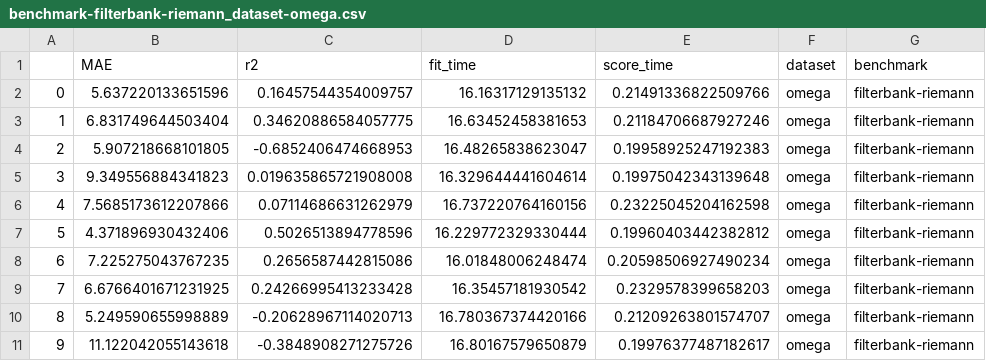
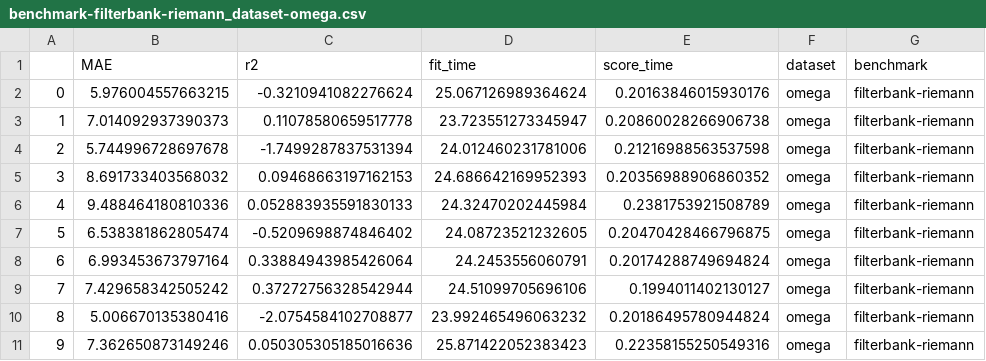
Before and after one commit to kchardon/brain-age-benchmark-paper, a CSV file: results/benchmark-filterbank-riemann_dataset-omega.csv, drawn as a sheet.

```diff
--- a/results/benchmark-filterbank-riemann_dataset-omega.csv
+++ b/results/benchmark-filterbank-riemann_dataset-omega.csv
@@ -1,11 +1,11 @@
 ,MAE,r2,fit_time,score_time,dataset,benchmark
-0,5.637220133651596,0.16457544354009757,16.16317129135132,0.21491336822509766,omega,filterbank-riemann
-1,6.831749644503404,0.34620886584057775,16.63452458381653,0.21184706687927246,omega,filterbank-riemann
-2,5.907218668101805,-0.6852406474668953,16.48265838623047,0.19958925247192383,omega,filterbank-riemann
-3,9.349556884341823,0.019635865721908008,16.329644441604614,0.19975042343139648,omega,filterbank-riemann
-4,7.5685173612207866,0.07114686631262979,16.737220764160156,0.23225045204162598,omega,filterbank-riemann
-5,4.371896930432406,0.5026513894778596,16.229772329330444,0.19960403442382812,omega,filterbank-riemann
-6,7.225275043767235,0.2656587442815086,16.01848006248474,0.20598506927490234,omega,filterbank-riemann
-7,6.6766401671231925,0.24266995413233428,16.35457181930542,0.2329578399658203,omega,filterbank-riemann
-8,5.249590655998889,-0.20628967114020713,16.780367374420166,0.21209263801574707,omega,filterbank-riemann
-9,11.122042055143618,-0.3848908271275726,16.80167579650879,0.19976377487182617,omega,filterbank-riemann
+0,5.976004557663215,-0.3210941082276624,25.067126989364624,0.20163846015930176,omega,filterbank-riemann
+1,7.014092937390373,0.11078580659517778,23.723551273345947,0.20860028266906738,omega,filterbank-riemann
+2,5.744996728697678,-1.7499287837531394,24.012460231781006,0.21216988563537598,omega,filterbank-riemann
+3,8.691733403568032,0.09468663197162153,24.686642169952393,0.20356988906860352,omega,filterbank-riemann
+4,9.488464180810336,0.052883935591830133,24.32470202445984,0.2381753921508789,omega,filterbank-riemann
+5,6.538381862805474,-0.5209698874846402,24.08723521232605,0.20470428466796875,omega,filterbank-riemann
+6,6.993453673797164,0.33884943985426064,24.2453556060791,0.20174288749694824,omega,filterbank-riemann
+7,7.429658342505242,0.37272756328542944,24.51099705696106,0.1994011402130127,omega,filterbank-riemann
+8,5.006670135380416,-2.0754584102708877,23.992465496063232,0.20186495780944824,omega,filterbank-riemann
+9,7.362650873149246,0.050305305185016636,25.871422052383423,0.22358155250549316,omega,filterbank-riemann
```
Also changed, not shown: results/benchmark-filterbank-riemann_dataset-omega_ys.csv, 1 other file.
